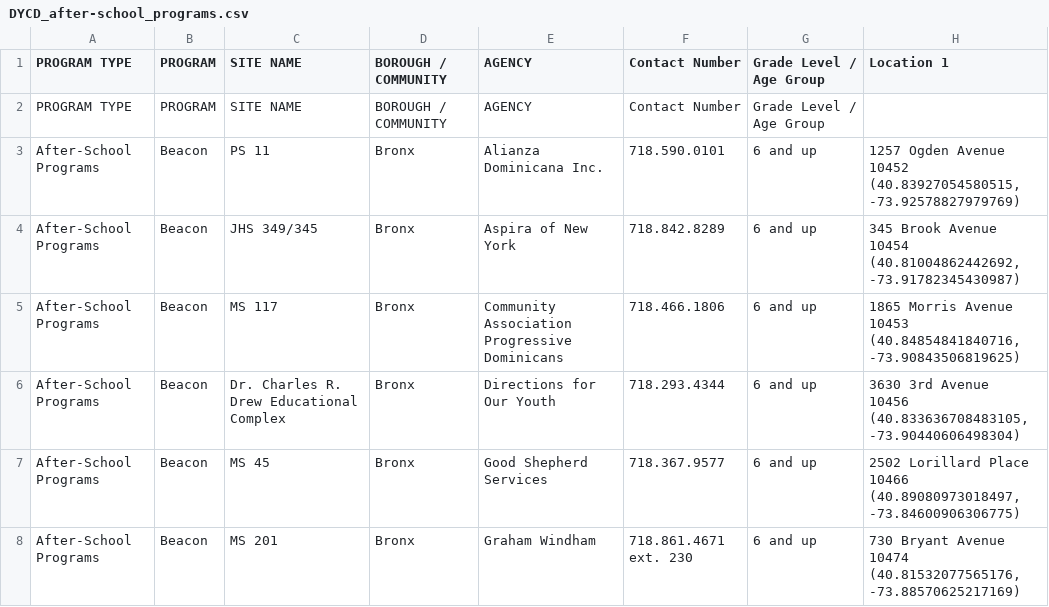
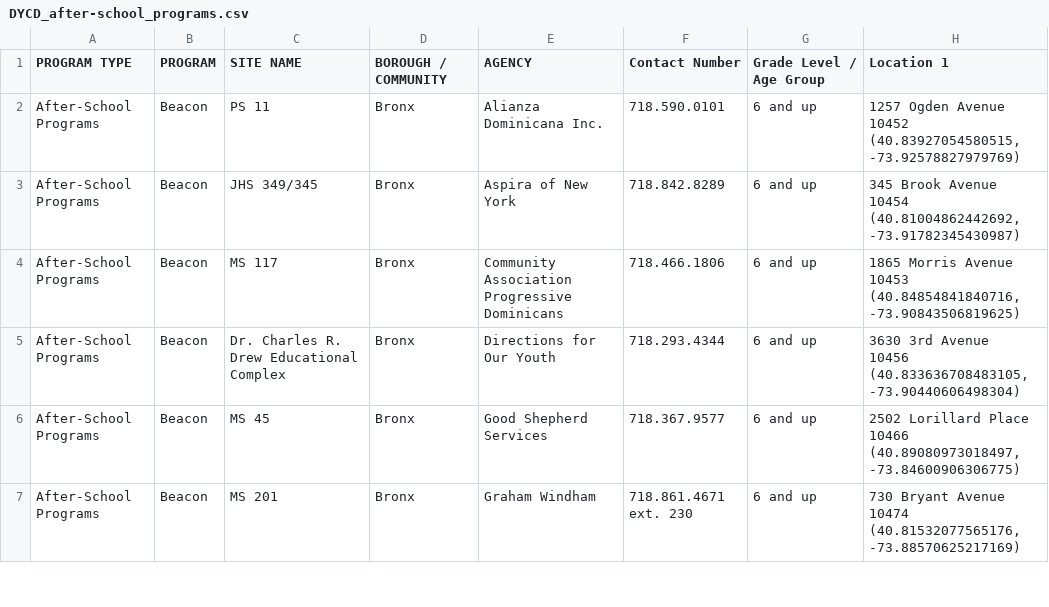
Before and after one commit to getonggetong/APrioriRuleExtraction, a CSV file: DYCD_after-school_programs.csv, drawn as a sheet; only a part is shown.

```diff
--- a/DYCD_after-school_programs.csv
+++ b/DYCD_after-school_programs.csv
@@ -1,3 +1,2 @@
 PROGRAM TYPE,PROGRAM,SITE NAME,BOROUGH / COMMUNITY,AGENCY,Contact Number,Grade Level / Age Group ,Location 1
-PROGRAM TYPE,PROGRAM,SITE NAME,BOROUGH / COMMUNITY,AGENCY,Contact Number,Grade Level / Age Group ,
 After-School Programs,Beacon,PS 11,Bronx,Alianza Dominicana Inc.,718.590.0101,6 and up,"1257 Ogden Avenue
```
Also changed, not shown: 1 other file.
